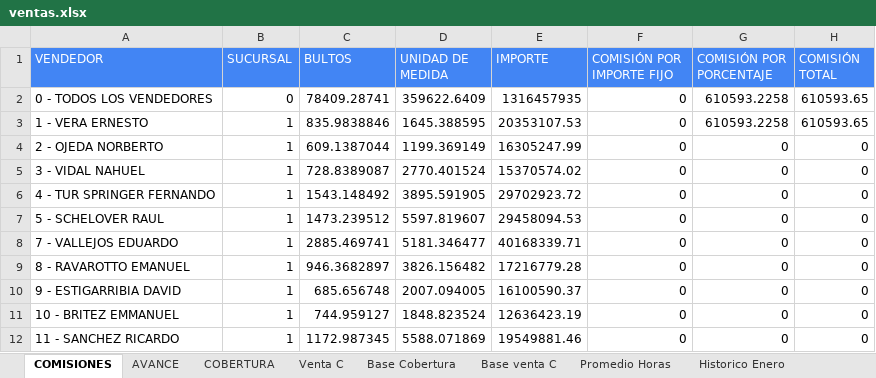
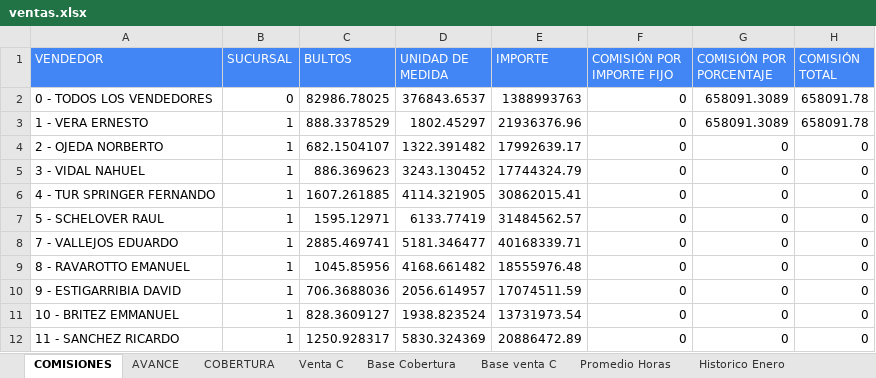
Before and after one commit to cesartrix/Avanve-ventas, an Excel workbook: data/ventas.xlsx, sheet COMISIONES, drawn as a sheet; only a part is shown; values as stored, in another font and other column widths than the file's, no borders; the diff covers the shown part only; the diff names each change by its address in the sheet, - before the commit and + after, or states it on an @@ line.

```diff
--- a/data/ventas.xlsx (sheet COMISIONES)
+++ b/data/ventas.xlsx (sheet COMISIONES)
-C2 (BULTOS): 78409.28741
+C2 (BULTOS): 82986.78025
-D2 (UNIDAD DE MEDIDA): 359622.6409
+D2 (UNIDAD DE MEDIDA): 376843.6537
-E2 (IMPORTE): 1316457935
+E2 (IMPORTE): 1388993763
-G2:G3 (COMISIÓN POR PORCENTAJE): 610593.2258
+G2:G3 (COMISIÓN POR PORCENTAJE): 658091.3089
-H2:H3 (COMISIÓN TOTAL): 610593.65
+H2:H3 (COMISIÓN TOTAL): 658091.78
-C3 (BULTOS): 835.9838846
+C3 (BULTOS): 888.3378529
-D3 (UNIDAD DE MEDIDA): 1645.388595
+D3 (UNIDAD DE MEDIDA): 1802.45297
-E3 (IMPORTE): 20353107.53
+E3 (IMPORTE): 21936376.96
-C4 (BULTOS): 609.1387044
+C4 (BULTOS): 682.1504107
-D4 (UNIDAD DE MEDIDA): 1199.369149
+D4 (UNIDAD DE MEDIDA): 1322.391482
-E4 (IMPORTE): 16305247.99
+E4 (IMPORTE): 17992639.17
-C5 (BULTOS): 728.8389087
+C5 (BULTOS): 886.369623
-D5 (UNIDAD DE MEDIDA): 2770.401524
+D5 (UNIDAD DE MEDIDA): 3243.130452
-E5 (IMPORTE): 15370574.02
+E5 (IMPORTE): 17744324.79
-C6 (BULTOS): 1543.148492
+C6 (BULTOS): 1607.261885
-D6 (UNIDAD DE MEDIDA): 3895.591905
+D6 (UNIDAD DE MEDIDA): 4114.321905
-E6 (IMPORTE): 29702923.72
+E6 (IMPORTE): 30862015.41
-C7 (BULTOS): 1473.239512
+C7 (BULTOS): 1595.12971
-D7 (UNIDAD DE MEDIDA): 5597.819607
+D7 (UNIDAD DE MEDIDA): 6133.77419
-E7 (IMPORTE): 29458094.53
+E7 (IMPORTE): 31484562.57
-C9 (BULTOS): 946.3682897
+C9 (BULTOS): 1045.85956
-D9 (UNIDAD DE MEDIDA): 3826.156482
+D9 (UNIDAD DE MEDIDA): 4168.661482
-E9 (IMPORTE): 17216779.28
+E9 (IMPORTE): 18555976.48
-C10 (BULTOS): 685.656748
+C10 (BULTOS): 706.3688036
-D10 (UNIDAD DE MEDIDA): 2007.094005
+D10 (UNIDAD DE MEDIDA): 2056.614957
-E10 (IMPORTE): 16100590.37
+E10 (IMPORTE): 17074511.59
-C11 (BULTOS): 744.959127
+C11 (BULTOS): 828.3609127
-D11 (UNIDAD DE MEDIDA): 1848.823524
+D11 (UNIDAD DE MEDIDA): 1938.823524
-E11 (IMPORTE): 12636423.19
+E11 (IMPORTE): 13731973.54
-C12 (BULTOS): 1172.987345
+C12 (BULTOS): 1250.928317
-D12 (UNIDAD DE MEDIDA): 5588.071869
+D12 (UNIDAD DE MEDIDA): 5830.324369
-E12 (IMPORTE): 19549881.46
+E12 (IMPORTE): 20886472.89
```
Also changed, not shown: 94 edited cells elsewhere in this sheet, sheet AVANCE, sheet Base Cobertura, sheet COBERTURA, hidden cells.
